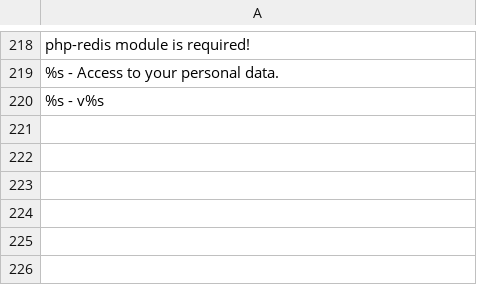
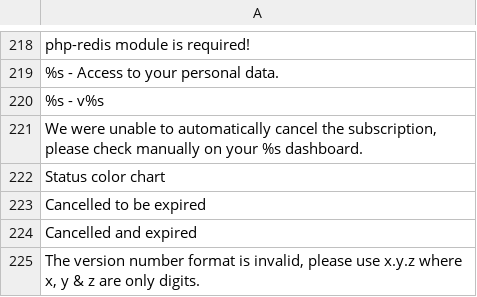
Before and after one commit to Xtraball/Siberian, a CSV file: siberian/languages/default/default-group2.csv, drawn as a sheet; only a part is shown, gaps mark what is left out; the diff names each change by its address in the sheet, - before the commit and + after, or states it on an @@ line.

Commit message:
feat: adds translations

```diff
--- a/siberian/languages/default/default-group2.csv
+++ b/siberian/languages/default/default-group2.csv
+row 221: We were unable to automatically cancel the subscription, please check manually on your %s dashboard.
+row 222: Status color chart
+row 223: Cancelled to be expired
+row 224: Cancelled and expired
+row 225: The version number format is invalid, please use x.y.z where x, y & z are only digits.
```
Also changed, not shown: 2 other files.
